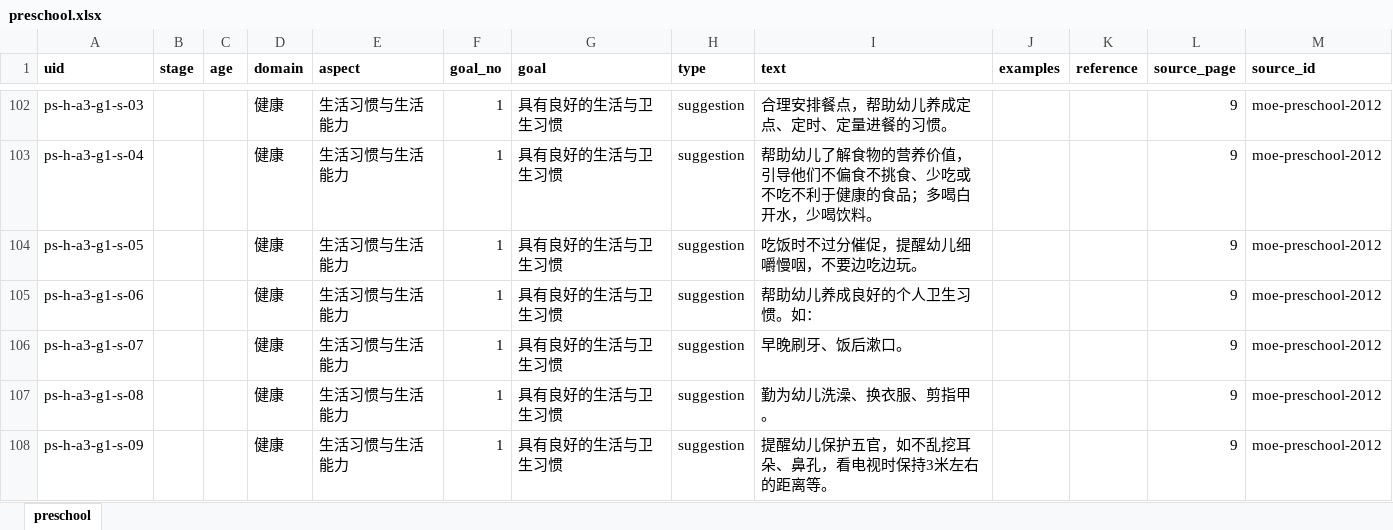
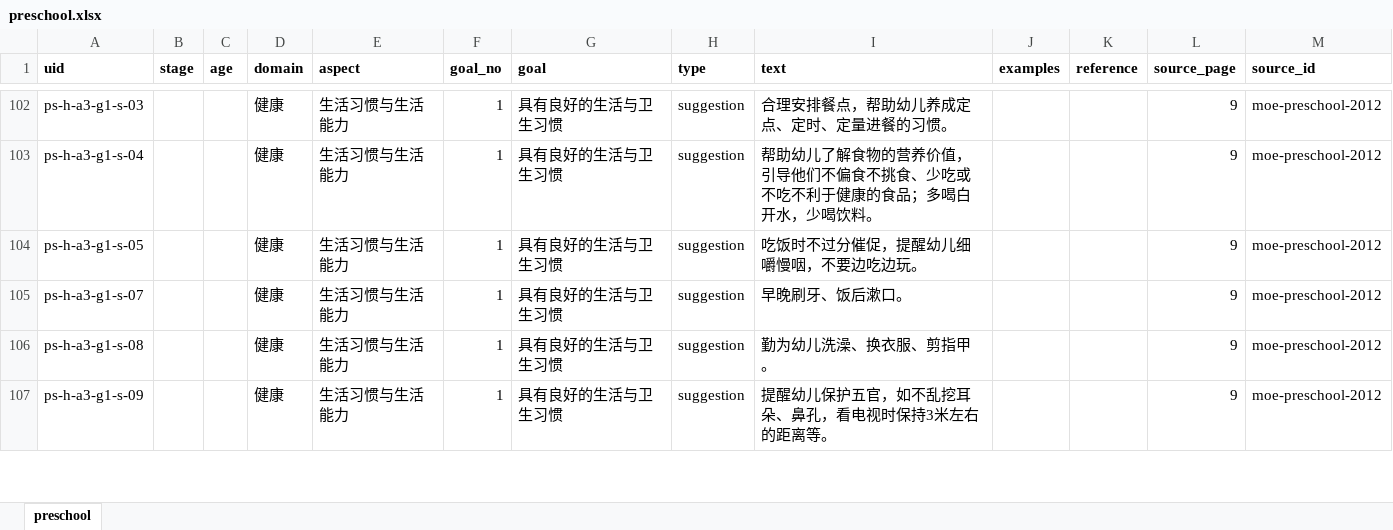
Before and after one commit to GrowyAI/growyai.github.io, an Excel workbook: zh/china-curriculum/data/preschool.xlsx, sheet preschool, drawn as a sheet; only a part is shown, gaps mark what is left out; values as stored, in another font and other column widths than the file's, no borders; the diff covers the shown part only; the diff names each change by its address in the sheet, - before the commit and + after, or states it on an @@ line.

```diff
--- a/zh/china-curriculum/data/preschool.xlsx (sheet preschool)
+++ b/zh/china-curriculum/data/preschool.xlsx (sheet preschool)
-row 105: ps-h-a3-g1-s-06 |  |  | 健康 | 生活习惯与生活能力 | 1 | 具有良好的生活与卫生习惯 | suggestion | 帮助幼儿养成良好的个人卫生习惯。如： |  |  | 9 | moe-preschool-2012
```
Also changed, not shown: 4 removed rows elsewhere in this sheet, zh/china-curriculum/data/primary-secondary.xlsx, 38 other files.
